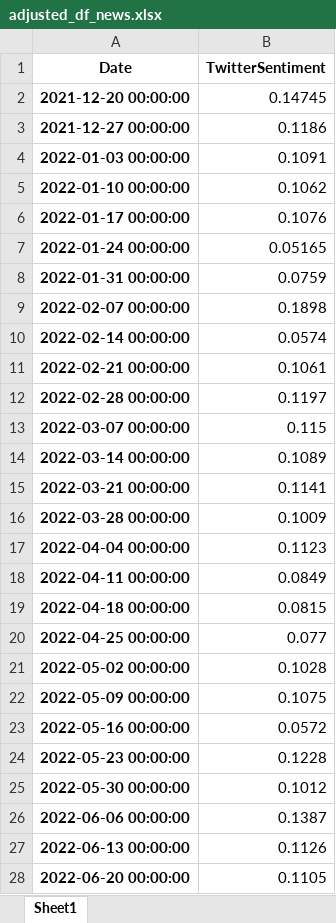
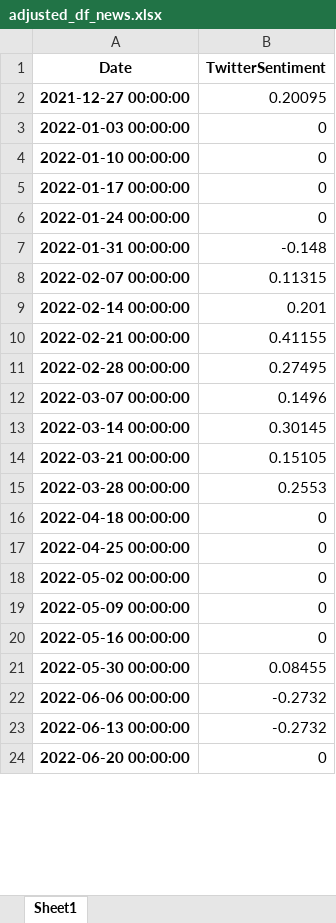
Before and after one commit to webclinic017/StockPricePredictor-eod, an Excel workbook: Excel reports/adjusted_df_news.xlsx, sheet Sheet1, drawn as a sheet; only a part is shown; values as stored, in another font and other column widths than the file's, no borders; removed rows and columns are numbered as before the commit, all else as after; the diff covers the shown part only; the diff names each change by its address in the sheet, - before the commit and + after, or states it on an @@ line.

```diff
--- a/Excel reports/adjusted_df_news.xlsx (sheet Sheet1)
+++ b/Excel reports/adjusted_df_news.xlsx (sheet Sheet1)
-row 2: 2021-12-20 00:00:00 | 0.14745
-B2 (TwitterSentiment): 0.1186
+B2 (TwitterSentiment): 0.20095
-B3 (TwitterSentiment): 0.1091
+B3 (TwitterSentiment): 0
-B4 (TwitterSentiment): 0.1062
+B4 (TwitterSentiment): 0
-B5 (TwitterSentiment): 0.1076
+B5 (TwitterSentiment): 0
-B6 (TwitterSentiment): 0.05165
+B6 (TwitterSentiment): 0
-B7 (TwitterSentiment): 0.0759
+B7 (TwitterSentiment): -0.148
-B8 (TwitterSentiment): 0.1898
+B8 (TwitterSentiment): 0.11315
-B9 (TwitterSentiment): 0.0574
+B9 (TwitterSentiment): 0.201
-B10 (TwitterSentiment): 0.1061
+B10 (TwitterSentiment): 0.41155
-B11 (TwitterSentiment): 0.1197
+B11 (TwitterSentiment): 0.27495
-B12 (TwitterSentiment): 0.115
+B12 (TwitterSentiment): 0.1496
-B13 (TwitterSentiment): 0.1089
+B13 (TwitterSentiment): 0.30145
-B14 (TwitterSentiment): 0.1141
+B14 (TwitterSentiment): 0.15105
-B15 (TwitterSentiment): 0.1009
+B15 (TwitterSentiment): 0.2553
-row 17: 2022-04-04 00:00:00 | 0.1123
-row 18: 2022-04-11 00:00:00 | 0.0849
-B16 (TwitterSentiment): 0.0815
+B16 (TwitterSentiment): 0
-B17 (TwitterSentiment): 0.077
+B17 (TwitterSentiment): 0
-B18 (TwitterSentiment): 0.1028
+B18 (TwitterSentiment): 0
-B19 (TwitterSentiment): 0.1075
+B19 (TwitterSentiment): 0
-B20 (TwitterSentiment): 0.0572
+B20 (TwitterSentiment): 0
-row 24: 2022-05-23 00:00:00 | 0.1228
-B21 (TwitterSentiment): 0.1012
+B21 (TwitterSentiment): 0.08455
-B22 (TwitterSentiment): 0.1387
+B22 (TwitterSentiment): -0.2732
-B23 (TwitterSentiment): 0.1126
+B23 (TwitterSentiment): -0.2732
-B24 (TwitterSentiment): 0.1105
+B24 (TwitterSentiment): 0
```
Also changed, not shown: 15 removed rows and 22 edited cells elsewhere in this sheet, Excel reports/Performance_report.xlsx, Excel reports/clb sentiment_analysis_final.xlsx, 50 other files.
